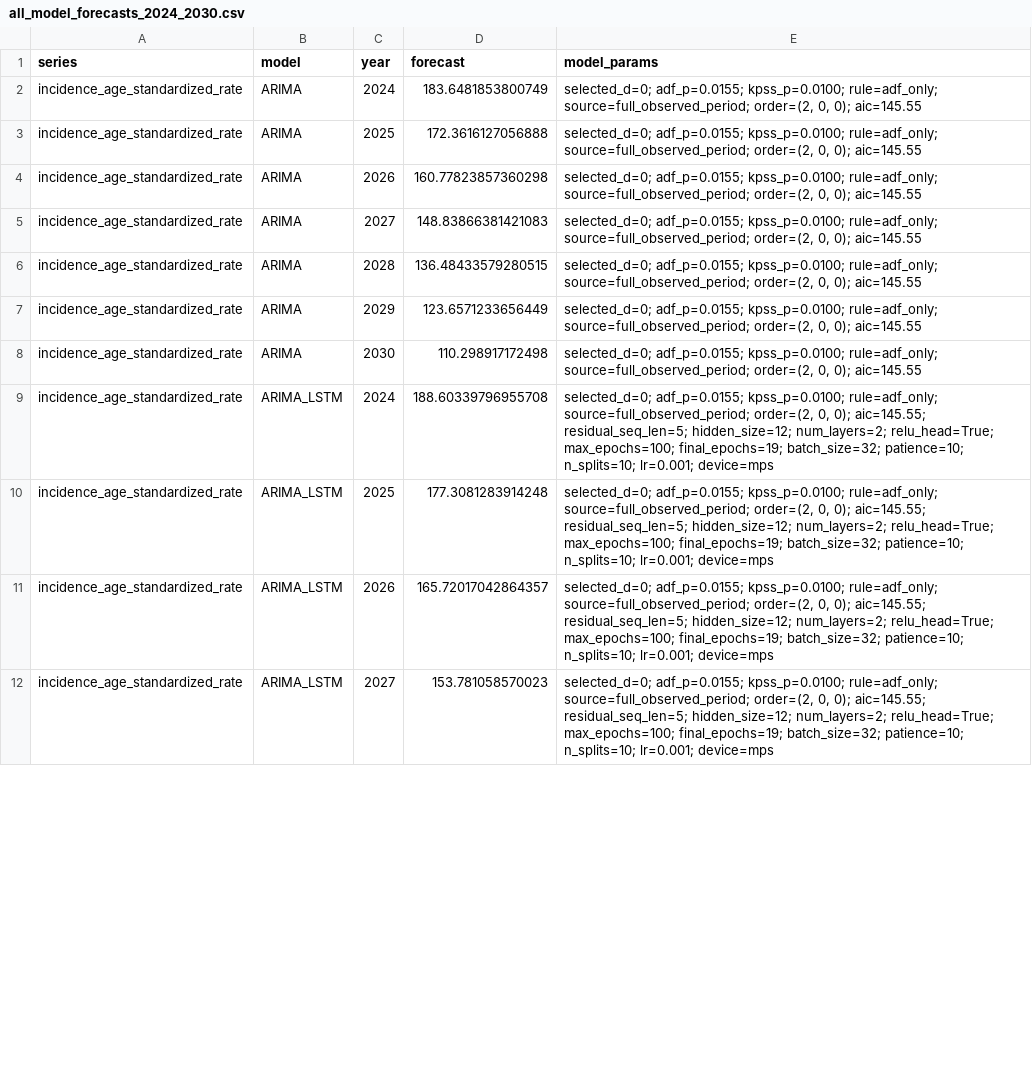
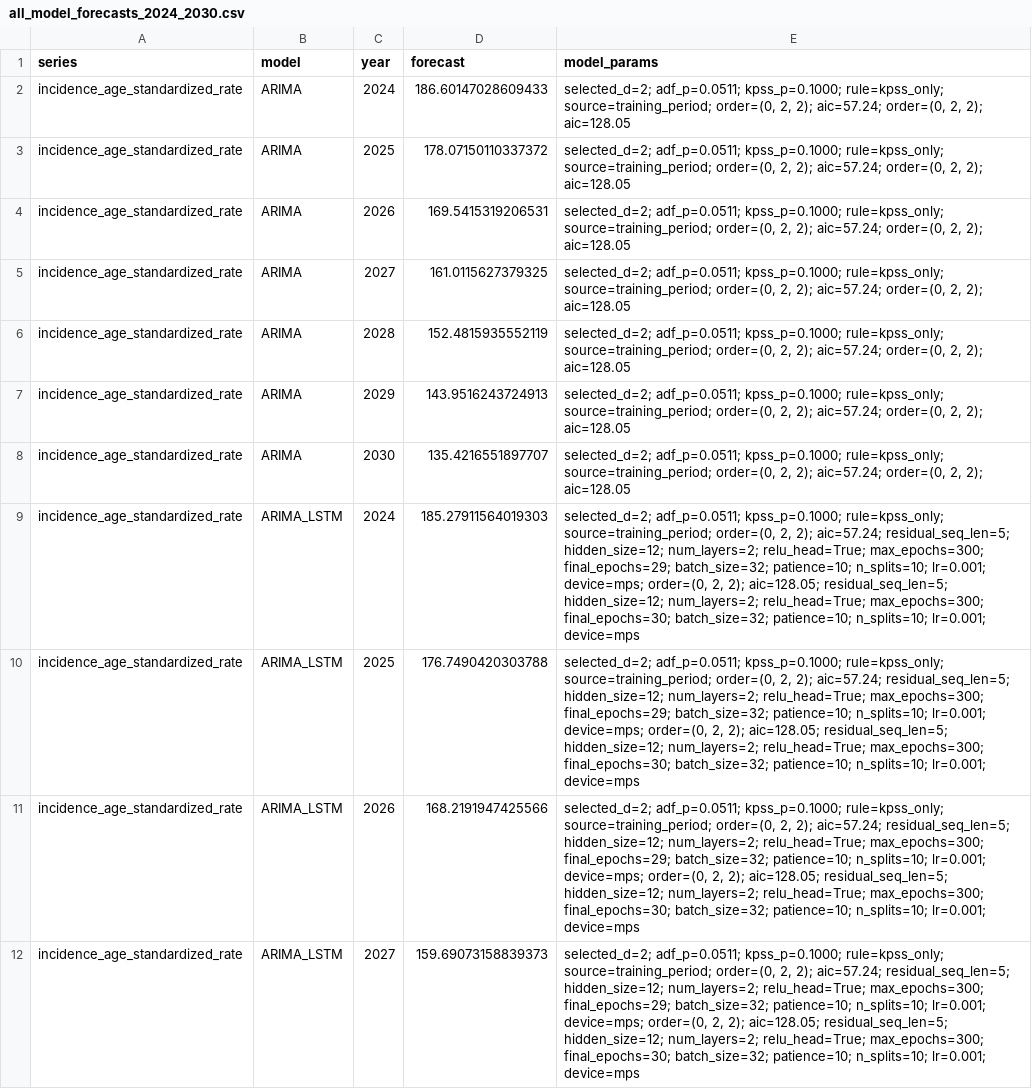
Before and after one commit to codoom1/TB_Ghana_Research, a CSV file: outputs/forecasts/all_model_forecasts_2024_2030.csv, drawn as a sheet; only a part is shown; the diff covers the shown part only; the diff names each change by its address in the sheet, - before the commit and + after, or states it on an @@ line.

Commit message:
Fixed the discrepancies between the training selected d and the forecast d

```diff
--- a/outputs/forecasts/all_model_forecasts_2024_2030.csv
+++ b/outputs/forecasts/all_model_forecasts_2024_2030.csv
-D2 (forecast): 183.6481853800749
+D2 (forecast): 186.60147028609433
-E2:E8 (model_params): selected_d=0; adf_p=0.0155; kpss_p=0.0100; rule=adf_only; source=full_observed_period; order=(2, 0, 0); aic=145.55
+E2:E8 (model_params): selected_d=2; adf_p=0.0511; kpss_p=0.1000; rule=kpss_only; source=training_period; order=(0, 2, 2); aic=57.24; order=(0, 2, 2); aic=128.05
-D3 (forecast): 172.3616127056888
+D3 (forecast): 178.07150110337372
-D4 (forecast): 160.77823857360298
+D4 (forecast): 169.5415319206531
-D5 (forecast): 148.83866381421083
+D5 (forecast): 161.0115627379325
-D6 (forecast): 136.48433579280515
+D6 (forecast): 152.4815935552119
-D7 (forecast): 123.6571233656449
+D7 (forecast): 143.9516243724913
-D8 (forecast): 110.298917172498
+D8 (forecast): 135.4216551897707
-D9 (forecast): 188.60339796955708
+D9 (forecast): 185.27911564019303
-E9:E12 (model_params): selected_d=0; adf_p=0.0155; kpss_p=0.0100; rule=adf_only; source=full_observed_period; order=(2, 0, 0); aic=145.55; residual_seq_len=5; hidden_size=12; num_layers=2; relu_head=True; max_epochs=100; final_epochs=19; batch_size=32; patience=10;…
+E9:E12 (model_params): selected_d=2; adf_p=0.0511; kpss_p=0.1000; rule=kpss_only; source=training_period; order=(0, 2, 2); aic=57.24; residual_seq_len=5; hidden_size=12; num_layers=2; relu_head=True; max_epochs=300; final_epochs=29; batch_size=32; patience=10; n_splits=10; lr=0.001; device=mps; order=(0, 2, 2); aic=128.05; residual_seq_len=5; hidden_size=12; num_layers=2; relu_head=True; max_epochs=300; final_epochs=30; batch_size=32; patience=10;…
-D10 (forecast): 177.3081283914248
+D10 (forecast): 176.7490420303788
-D11 (forecast): 165.72017042864357
+D11 (forecast): 168.2191947425566
-D12 (forecast): 153.781058570023
+D12 (forecast): 159.69073158839373
```
Also changed, not shown: 146 edited cells elsewhere in this file, outputs/forecasts/best_model_forecasts_2024_2030.csv, outputs/tables/all_model_forecasts_2024_2030.csv, 7 other files.
